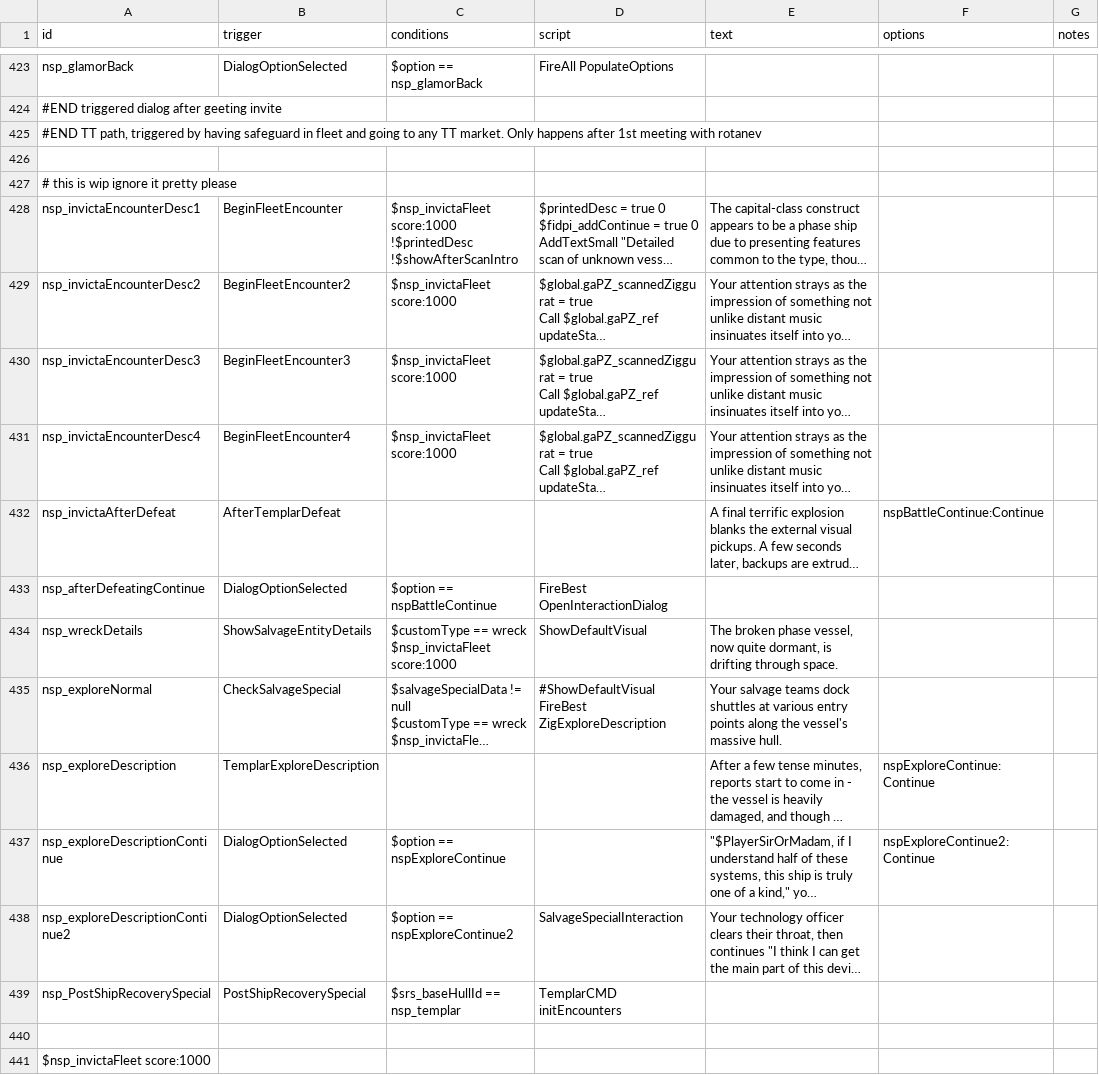
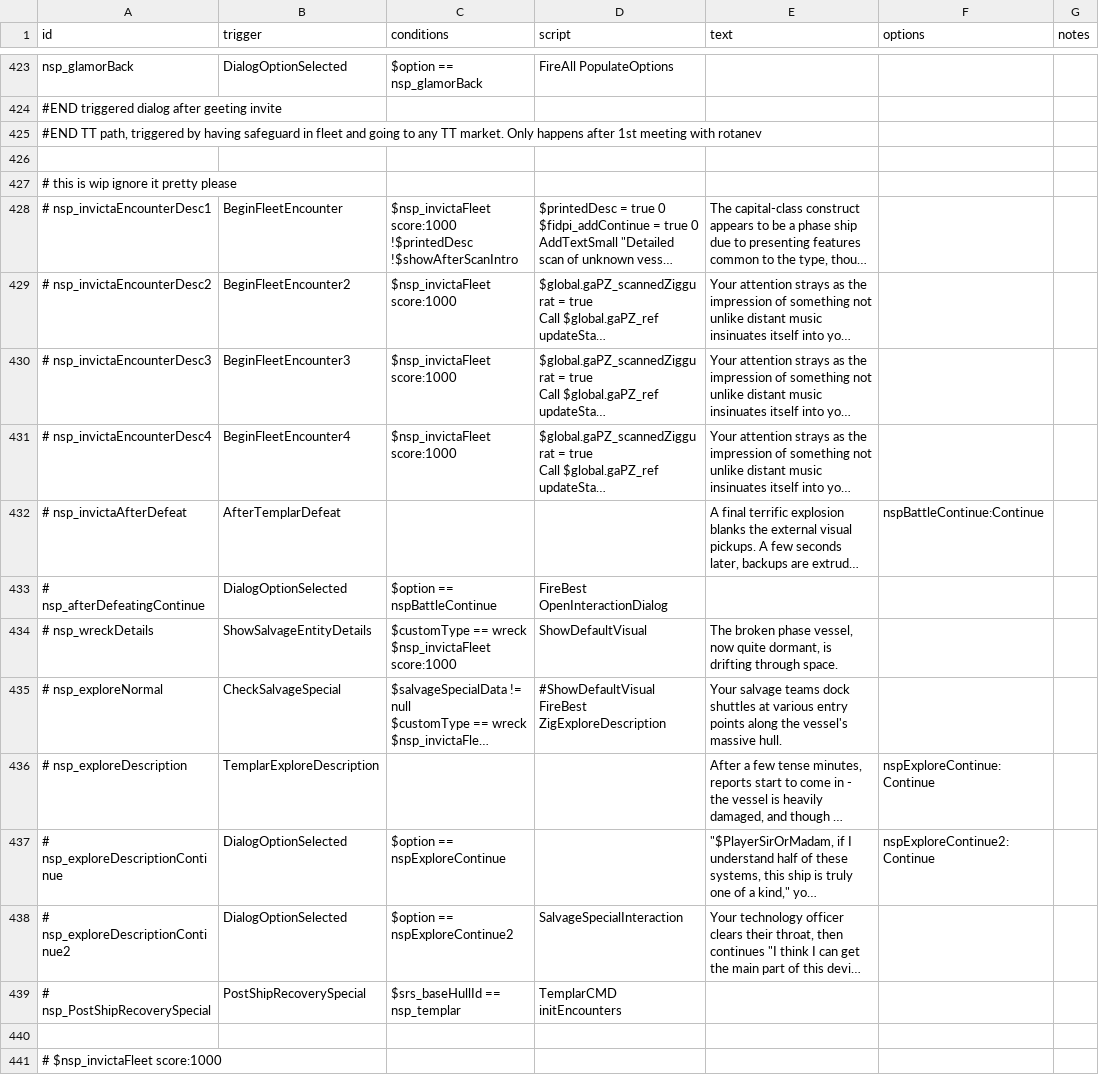
Before and after one commit to NEONN1111/XXARRA-S-VARIETY-PACK, a CSV file: data/campaign/rules.csv, drawn as a sheet; only a part is shown, gaps mark what is left out; long unchanged cells end in …; the diff covers the shown part only; the diff names each change by its address in the sheet, - before the commit and + after, or states it on an @@ line.

Commit message:
Rules.csv commenting out of Disco Quest

```diff
--- a/data/campaign/rules.csv
+++ b/data/campaign/rules.csv
-A428 (id): nsp_invictaEncounterDesc1
+A428 (id): # nsp_invictaEncounterDesc1
-A429 (id): nsp_invictaEncounterDesc2
+A429 (id): # nsp_invictaEncounterDesc2
-A430 (id): nsp_invictaEncounterDesc3
+A430 (id): # nsp_invictaEncounterDesc3
-A431 (id): nsp_invictaEncounterDesc4
+A431 (id): # nsp_invictaEncounterDesc4
-A432 (id): nsp_invictaAfterDefeat
+A432 (id): # nsp_invictaAfterDefeat
-A433 (id): nsp_afterDefeatingContinue
+A433 (id): # nsp_afterDefeatingContinue
-A434 (id): nsp_wreckDetails
+A434 (id): # nsp_wreckDetails
-A435 (id): nsp_exploreNormal
+A435 (id): # nsp_exploreNormal
-A436 (id): nsp_exploreDescription
+A436 (id): # nsp_exploreDescription
-A437 (id): nsp_exploreDescriptionContinue
+A437 (id): # nsp_exploreDescriptionContinue
-A438 (id): nsp_exploreDescriptionContinue2
+A438 (id): # nsp_exploreDescriptionContinue2
-A439 (id): nsp_PostShipRecoverySpecial
+A439 (id): # nsp_PostShipRecoverySpecial
-A441 (id): $nsp_invictaFleet score:1000
+A441 (id): # $nsp_invictaFleet score:1000
```
Also changed, not shown: 20 edited cells elsewhere in this file.
